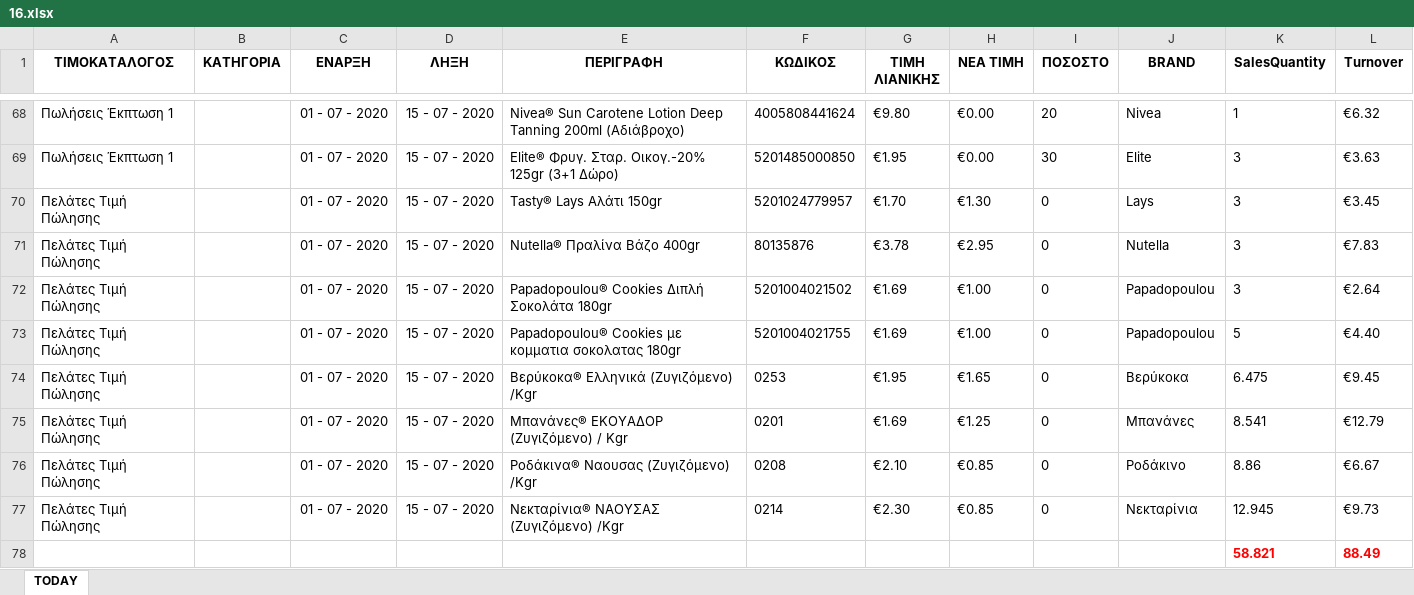
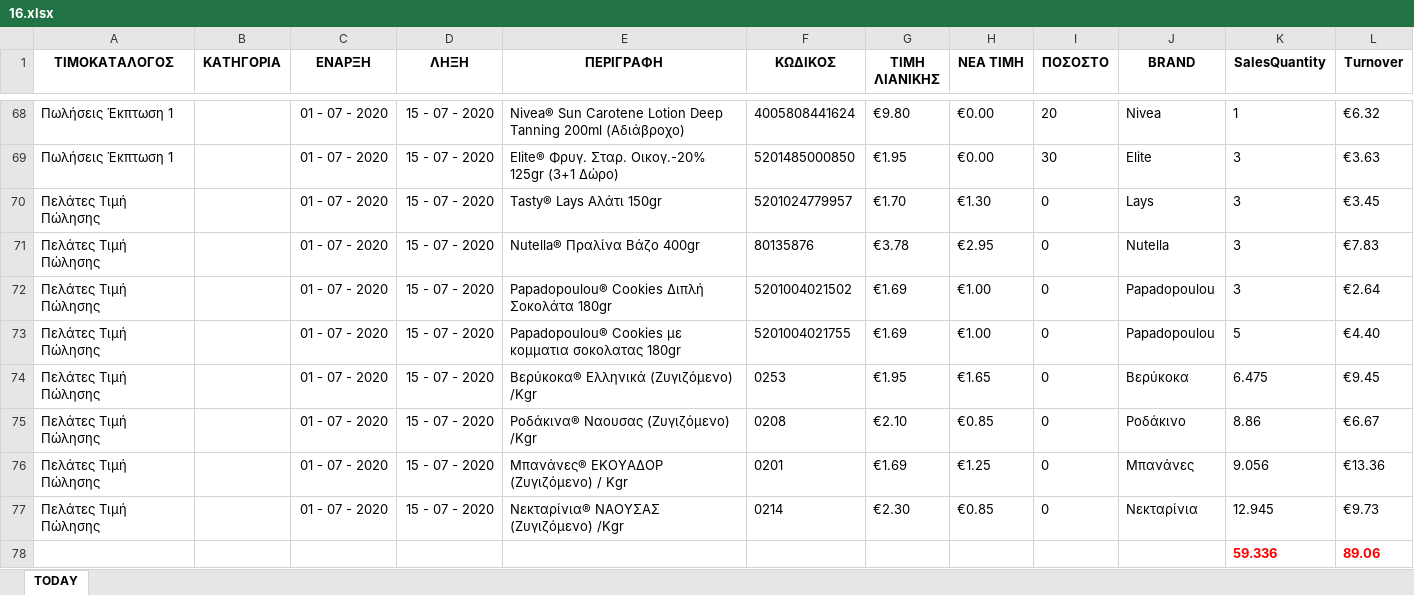
Before and after one commit to gitter-badger/Elounda_Market, an Excel workbook: A_DAILY_ΠΟΡΕΙΑ_ΤΙΜΟΚΑΤΑΛΟΓΟΥ_ΠΩΛΗΣΕΩΝ/excel/16.xlsx, sheet TODAY, drawn as a sheet; only a part is shown, gaps mark what is left out; values as stored, in another font and other column widths than the file's, no borders; conditional formats not drawn; removed rows and columns are numbered as before the commit, all else as after; the diff names each change by its address in the sheet, - before the commit and + after, or states it on an @@ line.

```diff
--- a/A_DAILY_ΠΟΡΕΙΑ_ΤΙΜΟΚΑΤΑΛΟΓΟΥ_ΠΩΛΗΣΕΩΝ/excel/16.xlsx (sheet TODAY)
+++ b/A_DAILY_ΠΟΡΕΙΑ_ΤΙΜΟΚΑΤΑΛΟΓΟΥ_ΠΩΛΗΣΕΩΝ/excel/16.xlsx (sheet TODAY)
-row 75: Πελάτες Τιμή Πώλησης |  | 01 - 07 - 2020 | 15 - 07 - 2020 | Μπανάνες® ΕΚΟΥΑΔΟΡ (Ζυγιζόμενο) / Kgr | 0201 | €1.69 | €1.25 | 0 | Μπανάνες | 8.541 | €12.79
+row 76: Πελάτες Τιμή Πώλησης |  | 01 - 07 - 2020 | 15 - 07 - 2020 | Μπανάνες® ΕΚΟΥΑΔΟΡ (Ζυγιζόμενο) / Kgr | 0201 | €1.69 | €1.25 | 0 | Μπανάνες | 9.056 | €13.36
-row 78:  |  |  |  |  |  |  |  |  |  | 58.821 | 88.49
+row 78:  |  |  |  |  |  |  |  |  |  | 59.336 | 89.06
```
Also changed, not shown: 2 other files.
